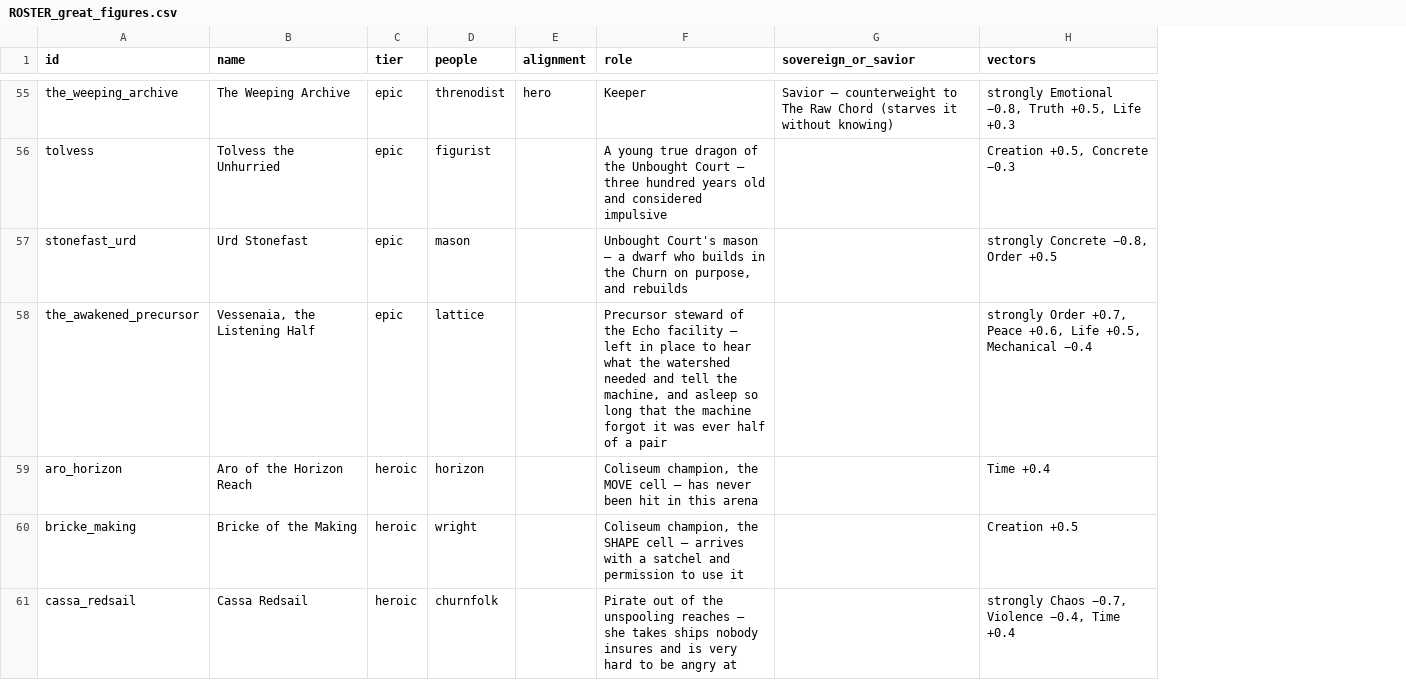
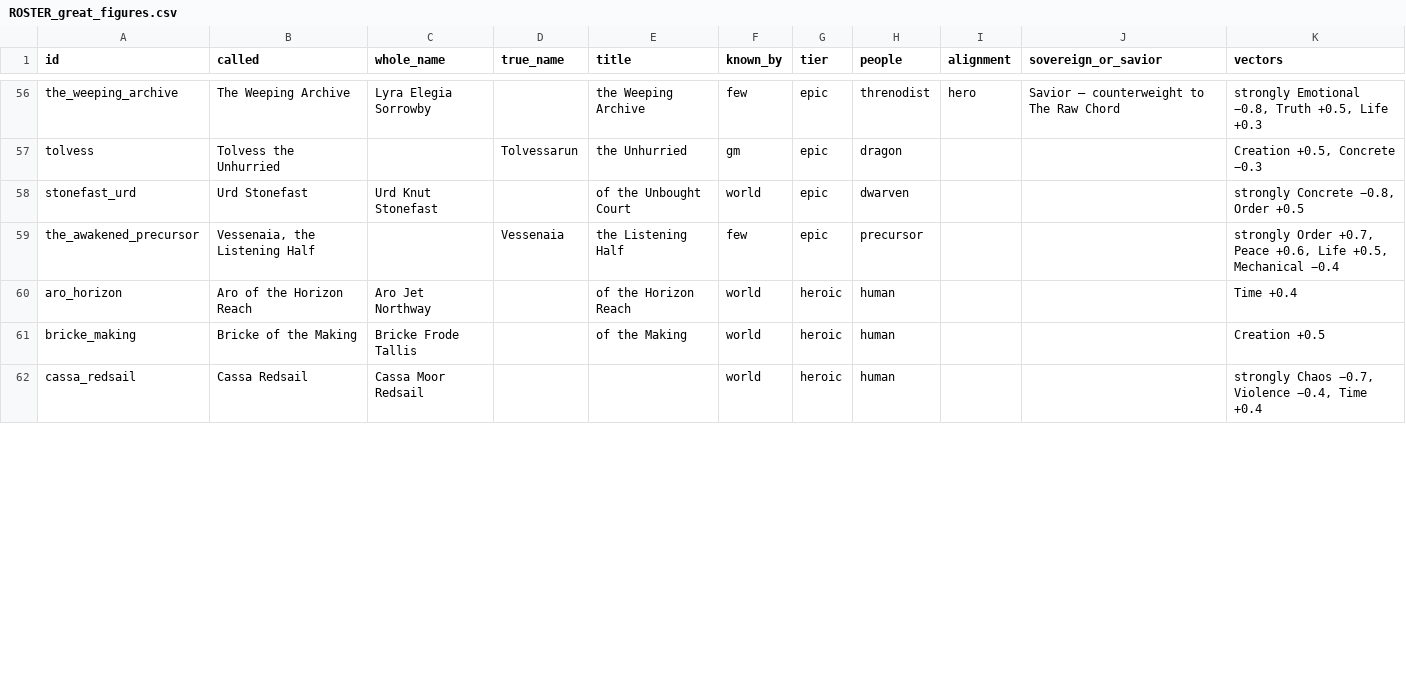
Before and after one commit to orkstrtdkaos/Singularity, a CSV file: po/ROSTER_great_figures.csv, drawn as a sheet; only a part is shown, gaps mark what is left out; removed rows and columns are numbered as before the commit, all else as after; the diff covers the shown part only; the diff names each change by its address in the sheet, - before the commit and + after, or states it on an @@ line.

```diff
--- a/po/ROSTER_great_figures.csv
+++ b/po/ROSTER_great_figures.csv
+column C (whole_name), rows 56-62: Lyra Elegia Sorrowby |  | Urd Knut Stonefast |  | Aro Jet Northway | Bricke Frode Tallis | Cassa Moor Redsail
+column D (true_name), rows 57-59: Tolvessarun |  | Vessenaia
+column E (title), rows 56-61: the Weeping Archive | the Unhurried | of the Unbought Court | the Listening Half | of the Horizon Reach | of the Making
+column F (known_by), rows 56-62: few | gm | world | few | world | world | world
-column F (role), rows 55-61: Keeper | A young true dragon of the Unbought Court — three hundred years old and considered impulsive | Unbought Court's mason — a dwarf who builds in the Churn on purpose, and rebuilds | Precursor steward of the Echo facility — left in place to hear what the watershed needed and tell the machine, and asleep so long that the machine forgot it was ever half of a pair | Coliseum champion, the MOVE cell — has never been hit in this arena | Coliseum champion, the SHAPE cell — arrives with a satchel and permission to use it | Pirate out of the unspooling reaches — she takes ships nobody insures and is very hard to be angry at
-B1: name
+B1: called
-J56 (sovereign_or_savior): …Raw Chord (starves it without knowing)
+J56 (sovereign_or_savior): …Raw Chord
-H57 (people): figurist
+H57 (people): dragon
-H58 (people): mason
+H58 (people): dwarven
-H59 (people): lattice
+H59 (people): precursor
-H60 (people): horizon
+H60 (people): human
-H61 (people): wright
+H61 (people): human
-H62 (people): churnfolk
+H62 (people): human
```
Also changed, not shown: 1 added row and 86 edited cells elsewhere in this file, 5 other files.
